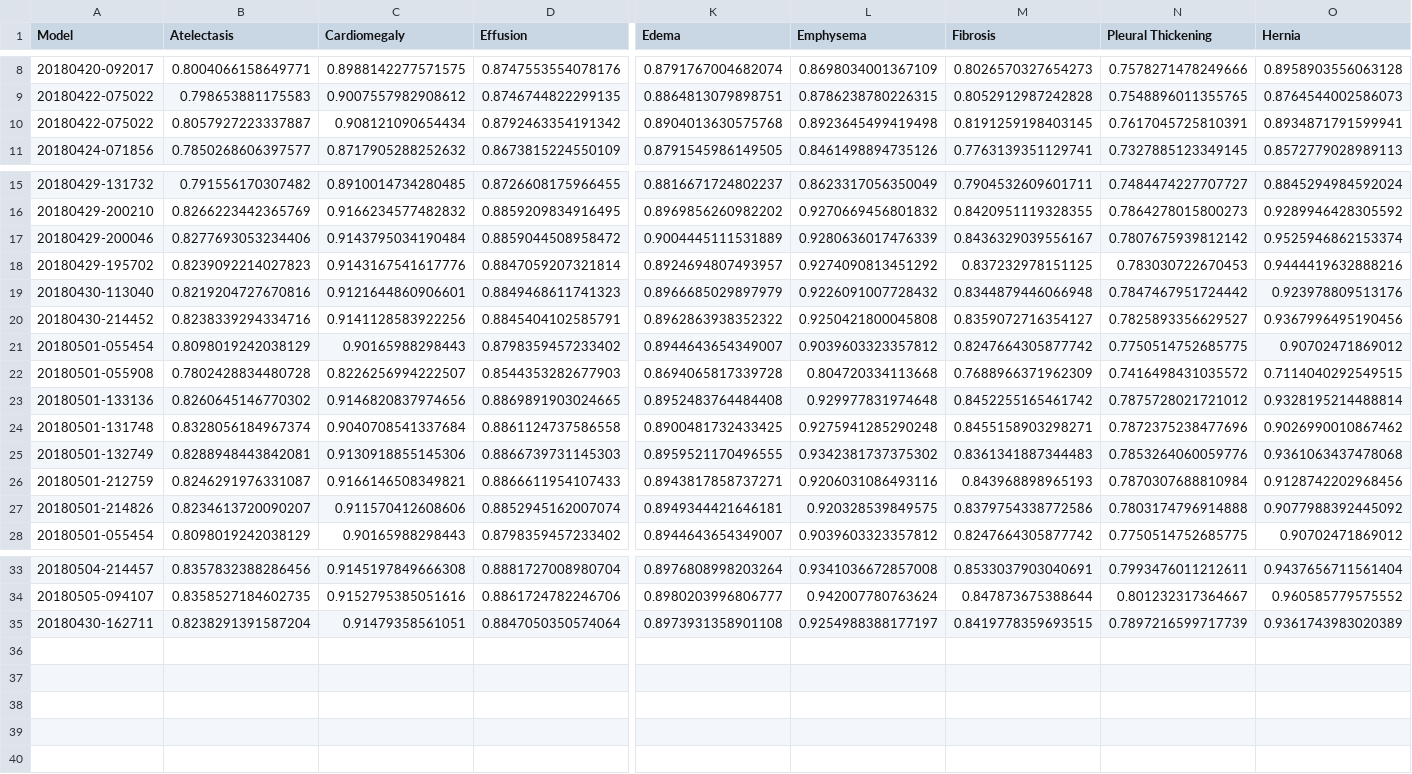
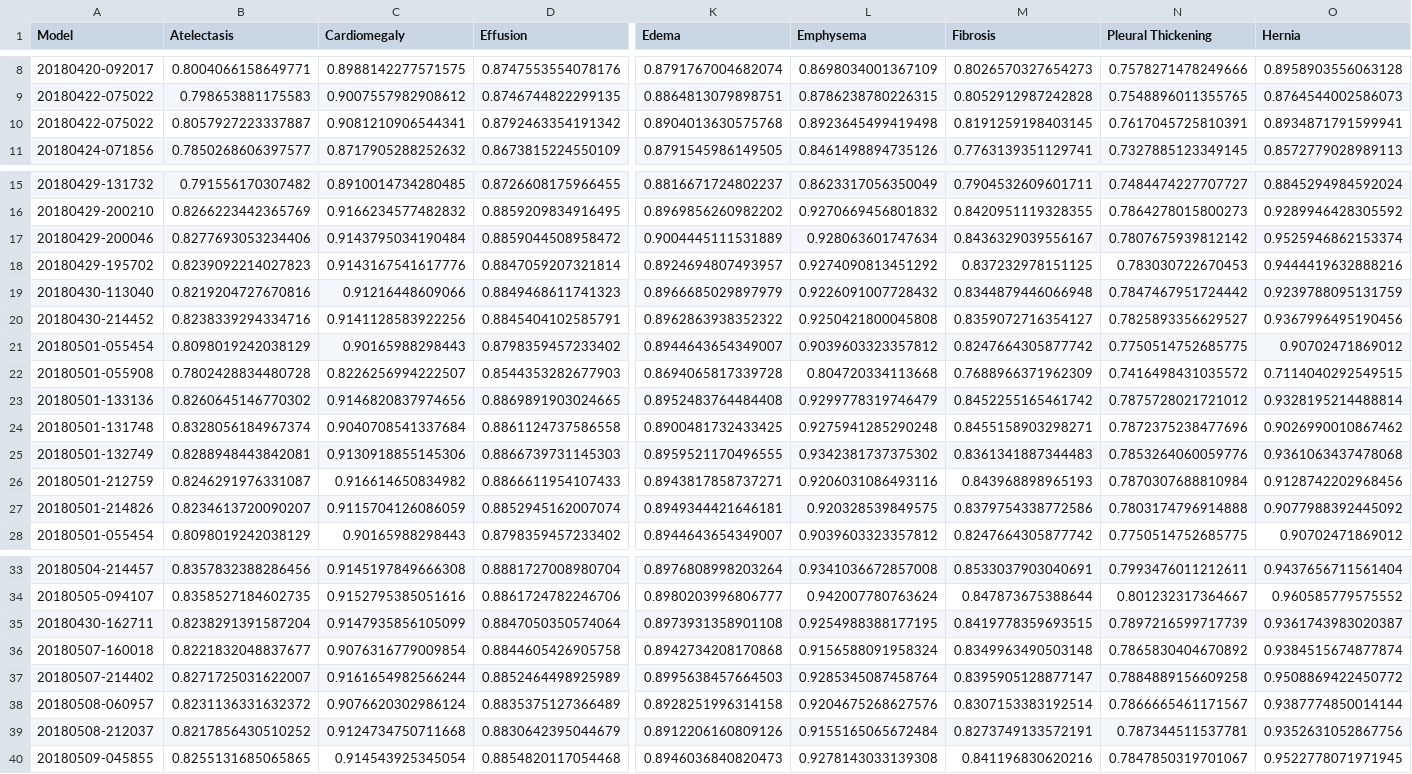
Before and after one commit to dattran2346/chestX-ray-14, a CSV file: stats/test.csv, drawn as a sheet; only a part is shown, gaps mark what is left out; rows hold the shown columns only; the diff names each change by its address in the sheet, - before the commit and + after, or states it on an @@ line.

```diff
--- a/stats/test.csv
+++ b/stats/test.csv
-C10 (Cardiomegaly): 0.908121090654434
+C10 (Cardiomegaly): 0.9081210906544341
-L17 (Emphysema): 0.9280636017476339
+L17 (Emphysema): 0.928063601747634
-C19 (Cardiomegaly): 0.9121644860906601
+C19 (Cardiomegaly): 0.91216448609066
-O19 (Hernia): 0.923978809513176
+O19 (Hernia): 0.9239788095131759
-L23 (Emphysema): 0.929977831974648
+L23 (Emphysema): 0.9299778319746479
-C26 (Cardiomegaly): 0.9166146508349821
+C26 (Cardiomegaly): 0.916614650834982
-C27 (Cardiomegaly): 0.911570412608606
+C27 (Cardiomegaly): 0.9115704126086059
-C35 (Cardiomegaly): 0.91479358561051
+C35 (Cardiomegaly): 0.9147935856105099
-L35 (Emphysema): 0.9254988388177197
+L35 (Emphysema): 0.9254988388177195
-O35 (Hernia): 0.9361743983020389
+O35 (Hernia): 0.9361743983020387
+row 36: 20180507-160018 | 0.8221832048837677 | 0.9076316779009854 | 0.8844605426905758 | 0.8942734208170868 | 0.9156588091958324 | 0.8349963490503148 | 0.7865830404670892 | 0.9384515674877874
+row 37: 20180507-214402 | 0.8271725031622007 | 0.9161654982566244 | 0.8852464498925989 | 0.8995638457664503 | 0.9285345087458764 | 0.8395905128877147 | 0.7884889156609258 | 0.9508869422450772
+row 38: 20180508-060957 | 0.8231136331632372 | 0.9076620302986124 | 0.8835375127366489 | 0.8928251996314158 | 0.9204675268627576 | 0.8307153383192514 | 0.7866665461171567 | 0.9387774850014144
+row 39: 20180508-212037 | 0.8217856430510252 | 0.9124734750711668 | 0.8830642395044679 | 0.8912206160809126 | 0.9155165065672484 | 0.8273749133572191 | 0.787344511537781 | 0.9352631052867756
+row 40: 20180509-045855 | 0.8255131685065865 | 0.914543925345054 | 0.8854820117054468 | 0.8946036840820473 | 0.9278143033139308 | 0.841196830620216 | 0.7847850319701067 | 0.9522778071971945
```
Also changed, not shown: 6 other files.
